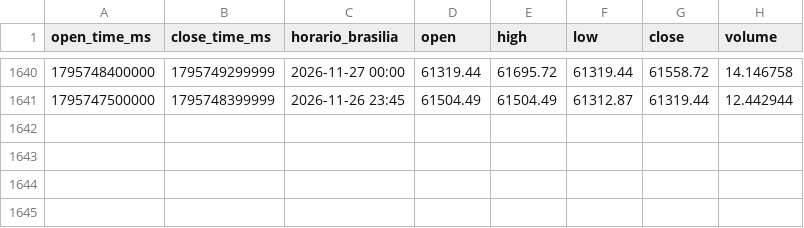
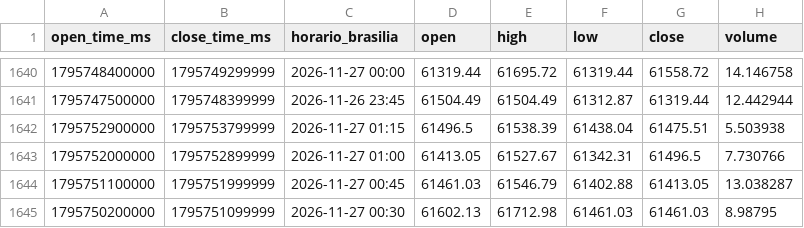
Before and after one commit to jorgematheussobral/BTC-di-rio-, a CSV file: data/btc_15m.csv, drawn as a sheet; only a part is shown, gaps mark what is left out; the diff names each change by its address in the sheet, - before the commit and + after, or states it on an @@ line.

```diff
--- a/data/btc_15m.csv
+++ b/data/btc_15m.csv
+row 1642: 1795752900000 | 1795753799999 | 2026-11-27 01:15 | 61496.5 | 61538.39 | 61438.04 | 61475.51 | 5.503938
+row 1643: 1795752000000 | 1795752899999 | 2026-11-27 01:00 | 61413.05 | 61527.67 | 61342.31 | 61496.5 | 7.730766
+row 1644: 1795751100000 | 1795751999999 | 2026-11-27 00:45 | 61461.03 | 61546.79 | 61402.88 | 61413.05 | 13.038287
+row 1645: 1795750200000 | 1795751099999 | 2026-11-27 00:30 | 61602.13 | 61712.98 | 61461.03 | 61461.03 | 8.98795
```
